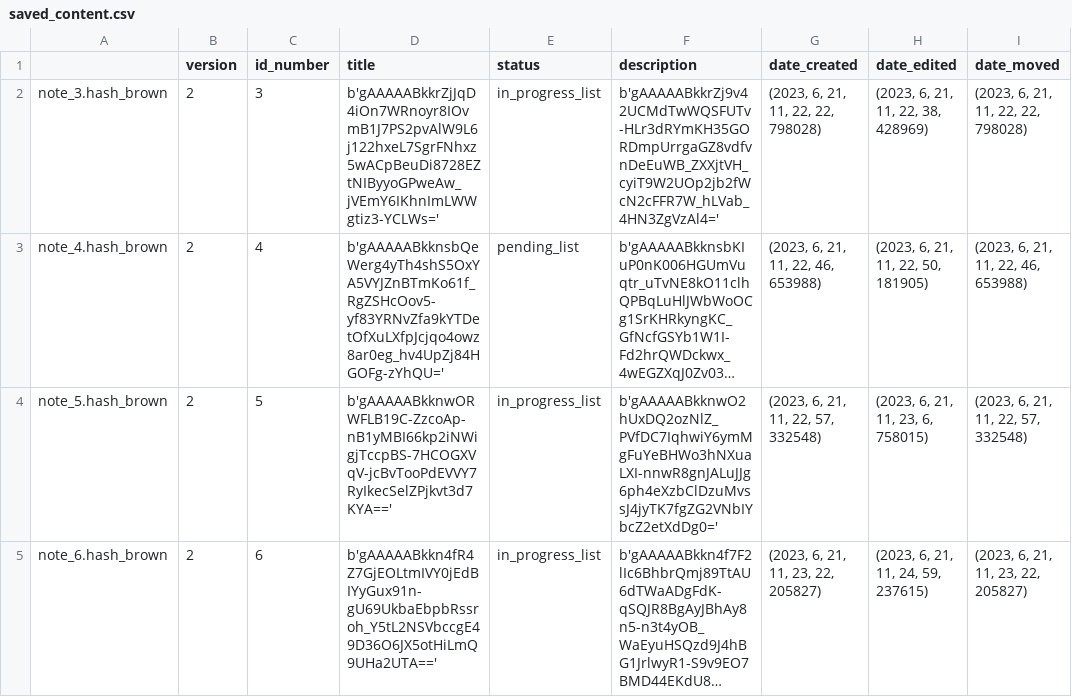
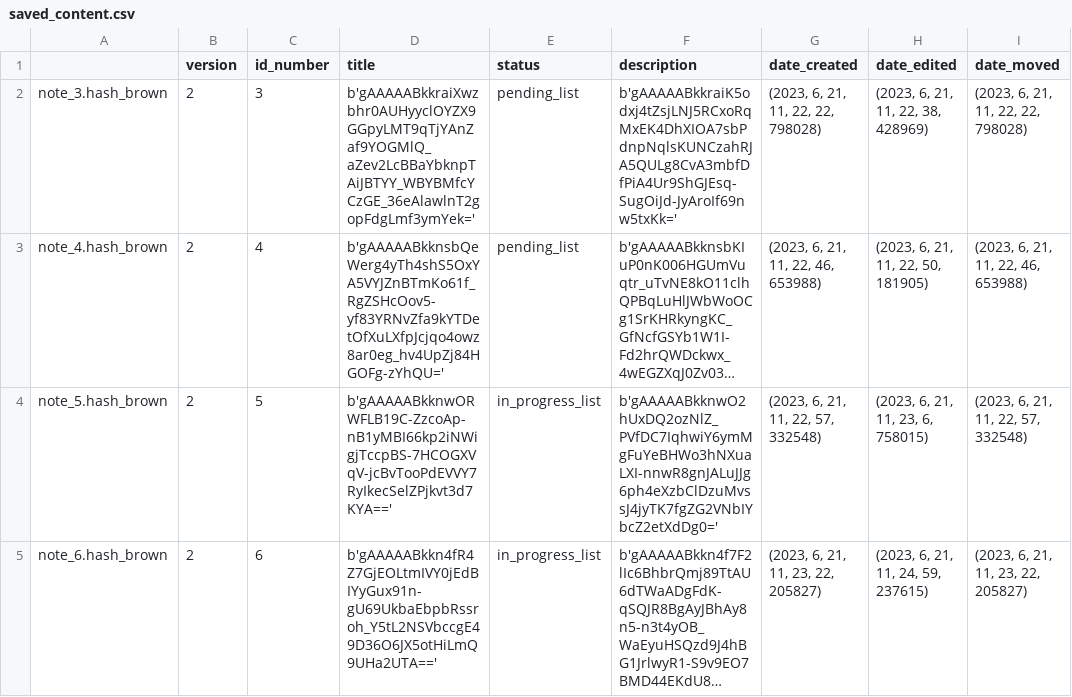
Before and after one commit to Mazchoo/ToDoQt, a CSV file: SavedToDo/saved_content.csv, drawn as a sheet; only a part is shown; long unchanged cells end in …; the diff names each change by its address in the sheet, - before the commit and + after, or states it on an @@ line.

Commit message:
Updated ToDo items

```diff
--- a/SavedToDo/saved_content.csv
+++ b/SavedToDo/saved_content.csv
-D2 (title): b'gAAAAABkkrZjJqD4iOn7WRnoyr8IOvmB1J7PS2pvAlW9L6j122hxeL7SgrFNhxz5wACpBeuDi8728EZtNIByyoGPweAw_jVEmY6IKhnImLWWgtiz3-YCLWs='
+D2 (title): b'gAAAAABkkraiXwzbhr0AUHyyclOYZX9GGpyLMT9qTjYAnZaf9YOGMlQ_aZev2LcBBaYbknpTAiJBTYY_WBYBMfcYCzGE_36eAlawlnT2gopFdgLmf3ymYek='
-E2 (status): in_progress_list
+E2 (status): pending_list
-F2 (description): b'gAAAAABkkrZj9v42UCMdTwWQSFUTv-HLr3dRYmKH35GORDmpUrrgaGZ8vdfvnDeEuWB_ZXXjtVH_cyiT9W2UOp2jb2fWcN2cFFR7W_hLVab_4HN3ZgVzAl4='
+F2 (description): b'gAAAAABkkraiK5odxj4tZsjLNJ5RCxoRqMxEK4DhXIOA7sbPdnpNqlsKUNCzahRJA5QULg8CvA3mbfDfPiA4Ur9ShGJEsq-SugOiJd-JyAroIf69nw5txKk='
```
